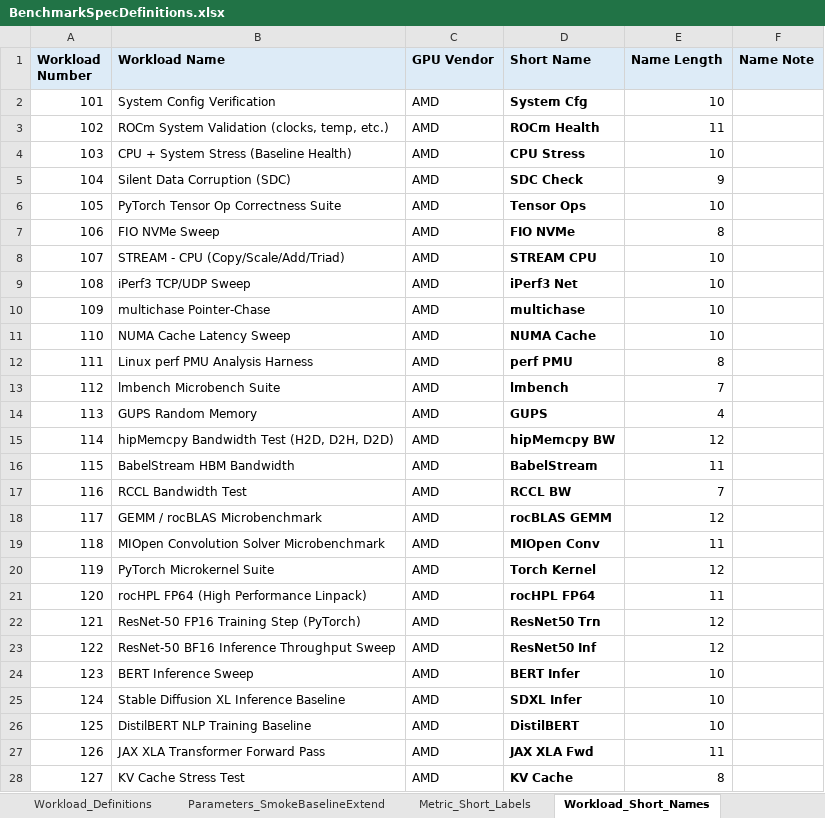
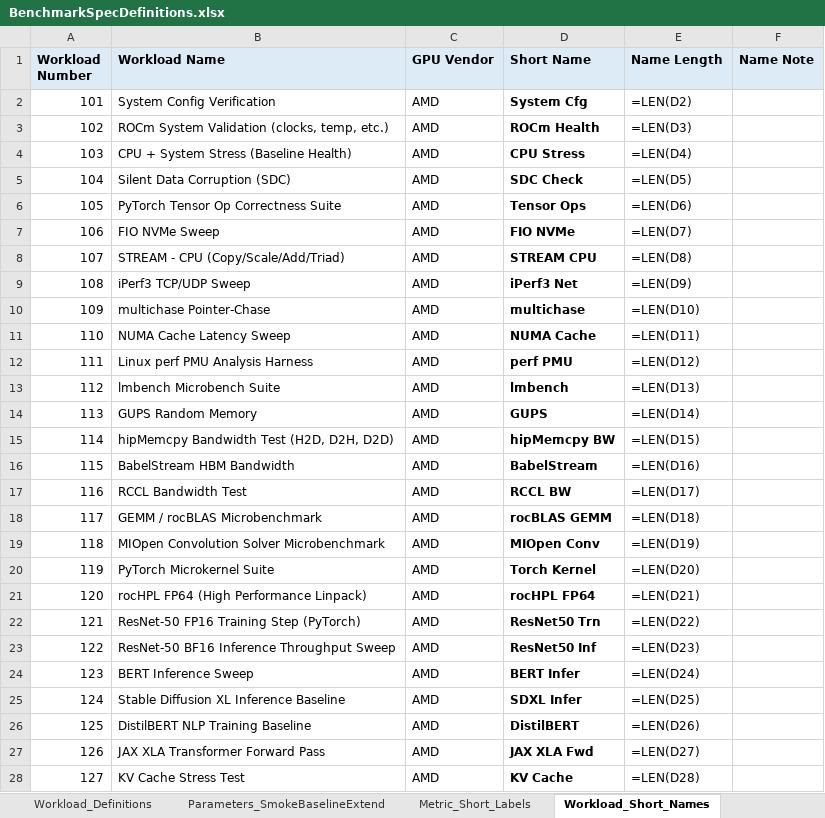
Before and after one commit to garys-gpu-benchmarks/ai-agent-gpu-benchmark-repo-generator, an Excel workbook: BenchmarkSpecDefinitions.xlsx, sheet Workload_Short_Names, drawn as a sheet; only a part is shown; values as stored, in another font and other column widths than the file's, no borders; formulas without a stored value are shown as written; the diff covers the shown part only; the diff names each change by its address in the sheet, - before the commit and + after, or states it on an @@ line.

```diff
--- a/BenchmarkSpecDefinitions.xlsx (sheet Workload_Short_Names)
+++ b/BenchmarkSpecDefinitions.xlsx (sheet Workload_Short_Names)
-E2 (Name Length): 10
+E2 (Name Length): =LEN(D2)
-E3 (Name Length): 11
+E3 (Name Length): =LEN(D3)
-E4 (Name Length): 10
+E4 (Name Length): =LEN(D4)
-E5 (Name Length): 9
+E5 (Name Length): =LEN(D5)
-E6 (Name Length): 10
+E6 (Name Length): =LEN(D6)
-E7 (Name Length): 8
+E7 (Name Length): =LEN(D7)
-E8 (Name Length): 10
+E8 (Name Length): =LEN(D8)
-E9 (Name Length): 10
+E9 (Name Length): =LEN(D9)
-E10 (Name Length): 10
+E10 (Name Length): =LEN(D10)
-E11 (Name Length): 10
+E11 (Name Length): =LEN(D11)
-E12 (Name Length): 8
+E12 (Name Length): =LEN(D12)
-E13 (Name Length): 7
+E13 (Name Length): =LEN(D13)
-E14 (Name Length): 4
+E14 (Name Length): =LEN(D14)
-E15 (Name Length): 12
+E15 (Name Length): =LEN(D15)
-E16 (Name Length): 11
+E16 (Name Length): =LEN(D16)
-E17 (Name Length): 7
+E17 (Name Length): =LEN(D17)
-E18 (Name Length): 12
+E18 (Name Length): =LEN(D18)
-E19 (Name Length): 11
+E19 (Name Length): =LEN(D19)
-E20 (Name Length): 12
+E20 (Name Length): =LEN(D20)
-E21 (Name Length): 11
+E21 (Name Length): =LEN(D21)
-E22 (Name Length): 12
+E22 (Name Length): =LEN(D22)
-E23 (Name Length): 12
+E23 (Name Length): =LEN(D23)
-E24 (Name Length): 10
+E24 (Name Length): =LEN(D24)
-E25 (Name Length): 10
+E25 (Name Length): =LEN(D25)
-E26 (Name Length): 10
+E26 (Name Length): =LEN(D26)
-E27 (Name Length): 11
+E27 (Name Length): =LEN(D27)
-E28 (Name Length): 8
+E28 (Name Length): =LEN(D28)
```
Also changed, not shown: 101 edited cells elsewhere in this sheet, sheet Metric_Short_Labels, sheet Workload_Definitions, sheet Parameters_SmokeBaselineExtend, 45 other files.
